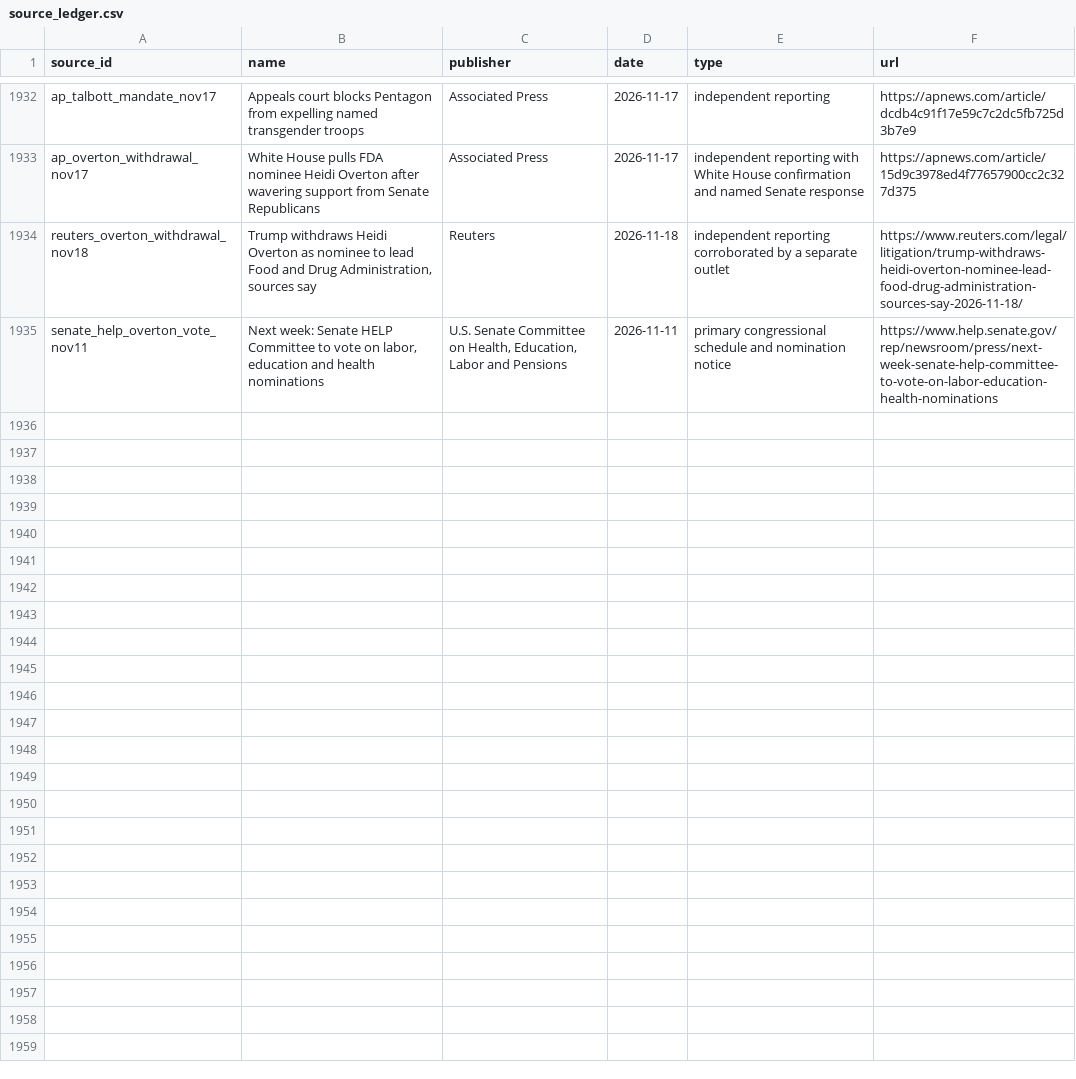
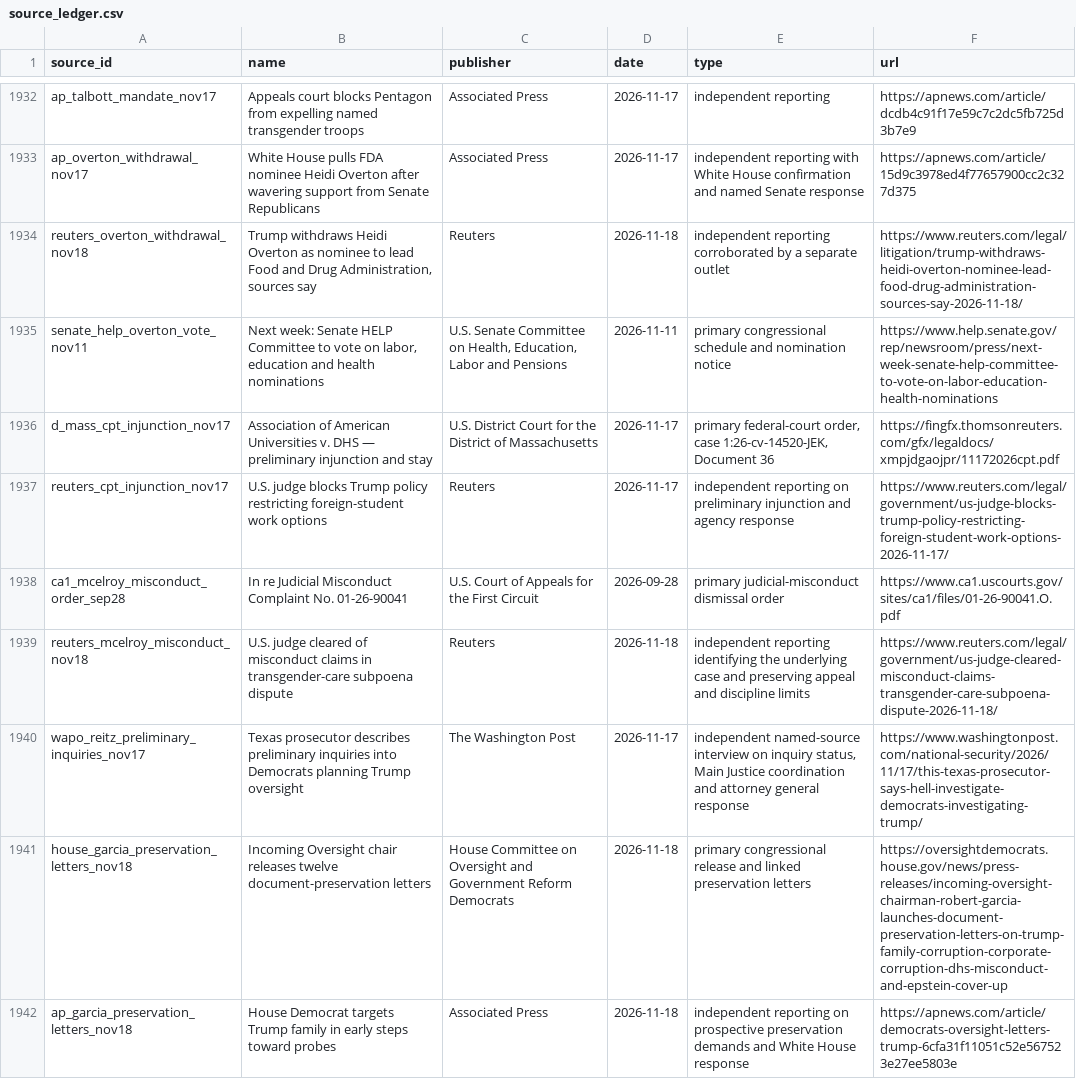
Before and after one commit to PauseBeforeHarmProtocol/the-record, a CSV file: data/source_ledger.csv, drawn as a sheet; only a part is shown, gaps mark what is left out; the diff names each change by its address in the sheet, - before the commit and + after, or states it on an @@ line.

Commit message:
Maintain The Record: release 10.254.0

```diff
--- a/data/source_ledger.csv
+++ b/data/source_ledger.csv
+row 1936: d_mass_cpt_injunction_nov17 | Association of American Universities v. DHS — preliminary injunction and stay | U.S. District Court for the District of Massachusetts | 2026-11-17 | primary federal-court order, case 1:26-cv-14520-JEK, Document 36 | https://fingfx.thomsonreuters.com/gfx/legaldocs/xmpjdgaojpr/11172026cpt.pdf
+row 1937: reuters_cpt_injunction_nov17 | U.S. judge blocks Trump policy restricting foreign-student work options | Reuters | 2026-11-17 | independent reporting on preliminary injunction and agency response | https://www.reuters.com/legal/government/us-judge-blocks-trump-policy-restricting-foreign-student-work-options-2026-11-17/
+row 1938: ca1_mcelroy_misconduct_order_sep28 | In re Judicial Misconduct Complaint No. 01-26-90041 | U.S. Court of Appeals for the First Circuit | 2026-09-28 | primary judicial-misconduct dismissal order | https://www.ca1.uscourts.gov/sites/ca1/files/01-26-90041.O.pdf
+row 1939: reuters_mcelroy_misconduct_nov18 | U.S. judge cleared of misconduct claims in transgender-care subpoena dispute | Reuters | 2026-11-18 | independent reporting identifying the underlying case and preserving appeal and discipline limits | https://www.reuters.com/legal/government/us-judge-cleared-misconduct-claims-transgender-care-subpoena-dispute-2026-11-18/
+row 1940: wapo_reitz_preliminary_inquiries_nov17 | Texas prosecutor describes preliminary inquiries into Democrats planning Trump oversight | The Washington Post | 2026-11-17 | independent named-source interview on inquiry status, Main Justice coordination and attorney general response | https://www.washingtonpost.com/national-security/2026/11/17/this-texas-prosecutor-says-hell-investigate-democrats-investigating-trump/
+row 1941: house_garcia_preservation_letters_nov18 | Incoming Oversight chair releases twelve document-preservation letters | House Committee on Oversight and Government Reform Democrats | 2026-11-18 | primary congressional release and linked preservation letters | https://oversightdemocrats.house.gov/news/press-releases/incoming-oversight-chairman-robert-garcia-launches-document-preservation-letters-on-trump-family-corruption-corporate-corruption-dhs-misconduct-and-epstein-cover-up
+row 1942: ap_garcia_preservation_letters_nov18 | House Democrat targets Trump family in early steps toward probes | Associated Press | 2026-11-18 | independent reporting on prospective preservation demands and White House response | https://apnews.com/article/democrats-oversight-letters-trump-6cfa31f11051c52e567523e27ee5803e
```
Also changed, not shown: 38 other files.
